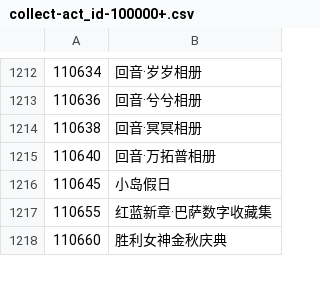
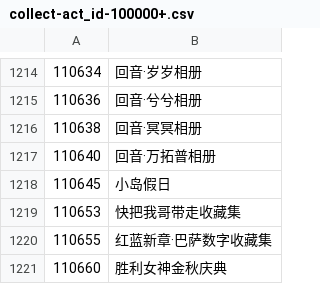
Before and after one commit to CaleyGoldue/bilibili-collections-archive, a CSV file: collect-act_id-100000+.csv, drawn as a sheet; only a part is shown, gaps mark what is left out; the diff covers the shown part only.

```diff
--- a/collect-act_id-100000+.csv
+++ b/collect-act_id-100000+.csv
@@ -1216,2 +1218,3 @@
 110645,小岛假日
+110653,快把我哥带走收藏集
 110655,红蓝新章·巴萨数字收藏集
```
Also changed, not shown: 16 added rows and 1 removed row elsewhere in this file, collect-act_id-100~300.csv.
